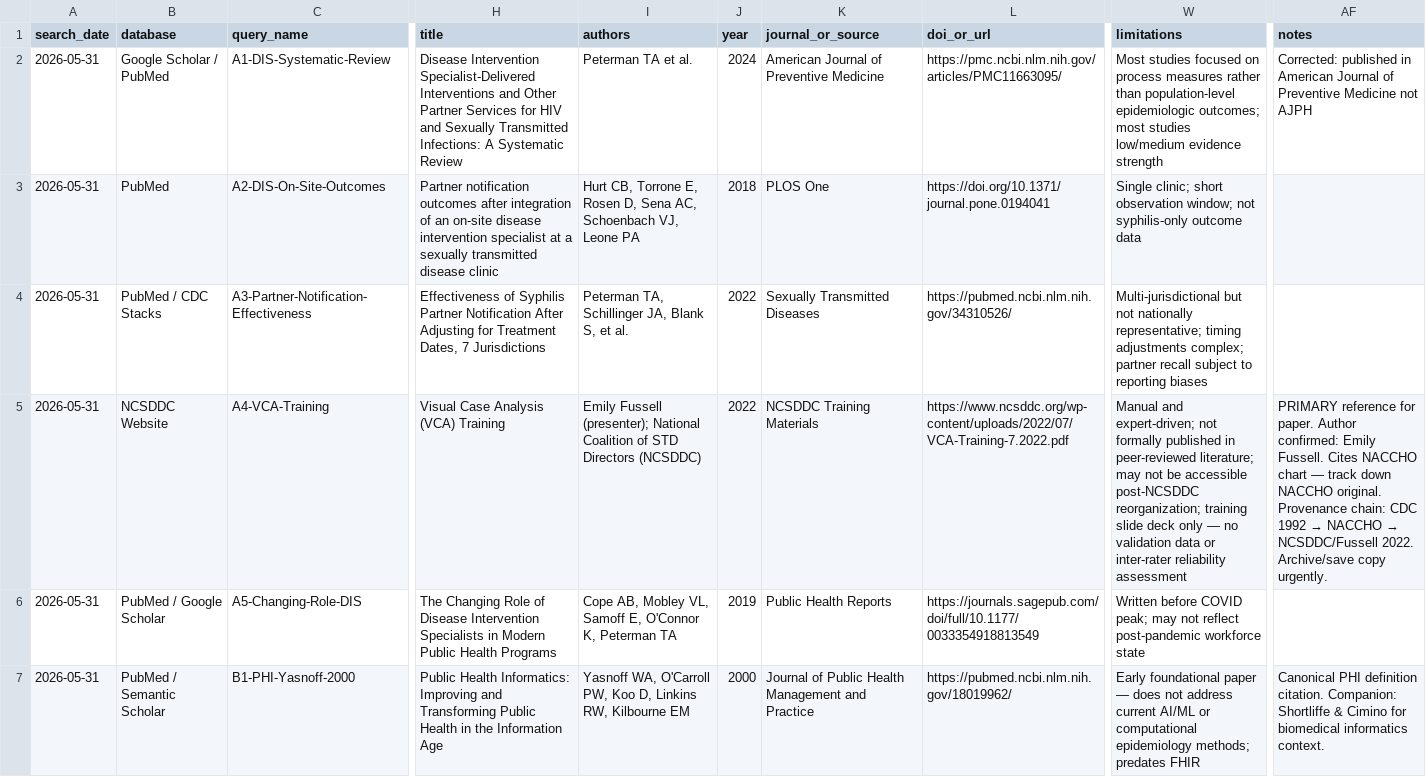
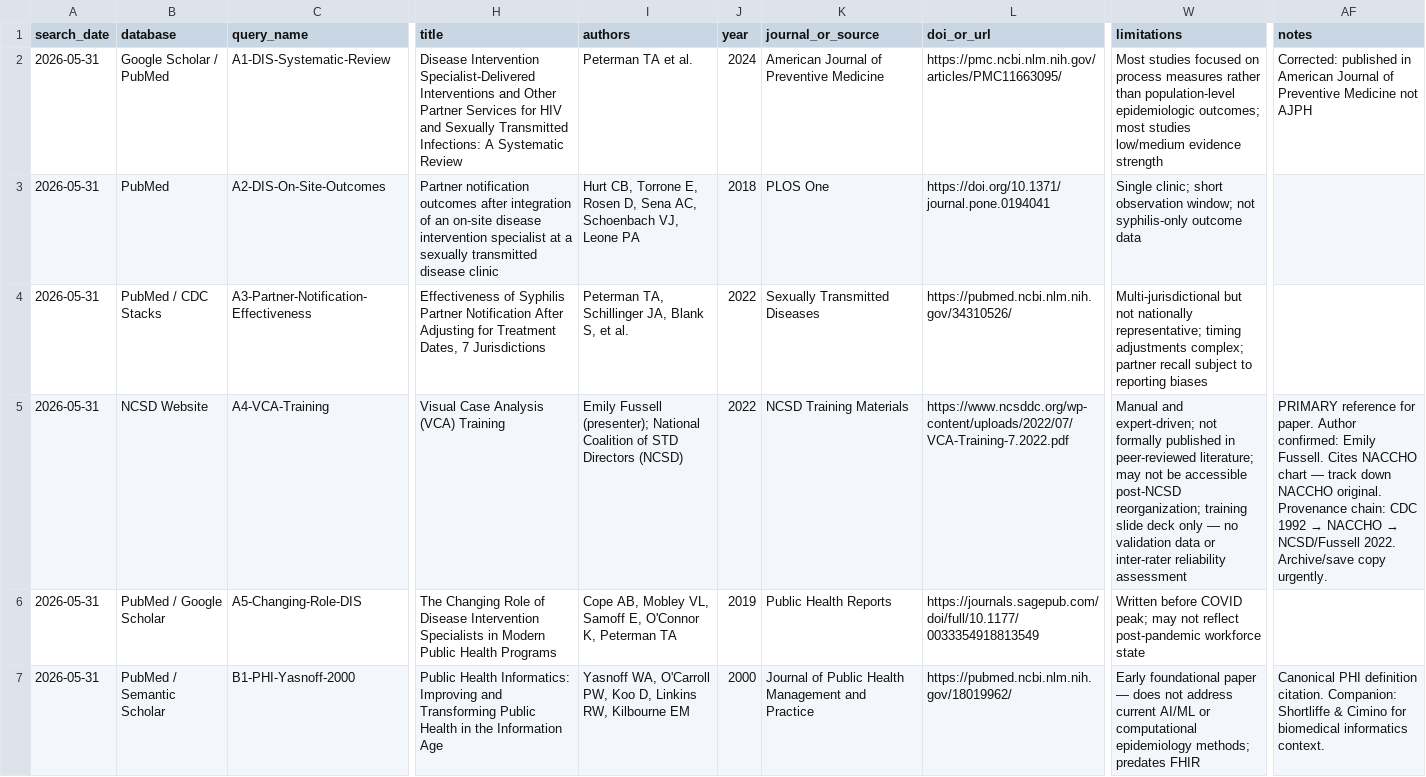
Before and after one commit to rndayizeye/vcamon-app, a CSV file: .ai-context/PAPER1_ARTICLE_TRACKER.csv, drawn as a sheet; only a part is shown, gaps mark what is left out; the diff covers the shown part only; the diff names each change by its address in the sheet, - before the commit and + after, or states it on an @@ line.

```diff
--- a/.ai-context/PAPER1_ARTICLE_TRACKER.csv
+++ b/.ai-context/PAPER1_ARTICLE_TRACKER.csv
-B5 (database): NCSDDC Website
+B5 (database): NCSD Website
-I5 (authors): …STD Directors (NCSDDC)
+I5 (authors): …STD Directors (NCSD)
-K5 (journal_or_source): NCSDDC Training Materials
+K5 (journal_or_source): NCSD Training Materials
-W5 (limitations): …be accessible post-NCSDDC reorganization; training…
+W5 (limitations): …be accessible post-NCSD reorganization; training…
@@ AF5 (notes): …NACCHO → NCSDDC/Fussell 2022. Archive/save… → …NACCHO → NCSD/Fussell 2022. Archive/save… @@
```
Also changed, not shown: 3 edited cells elsewhere in this file, documents/PAPER1_ARTICLE_TRACKER.csv, 17 other files.
